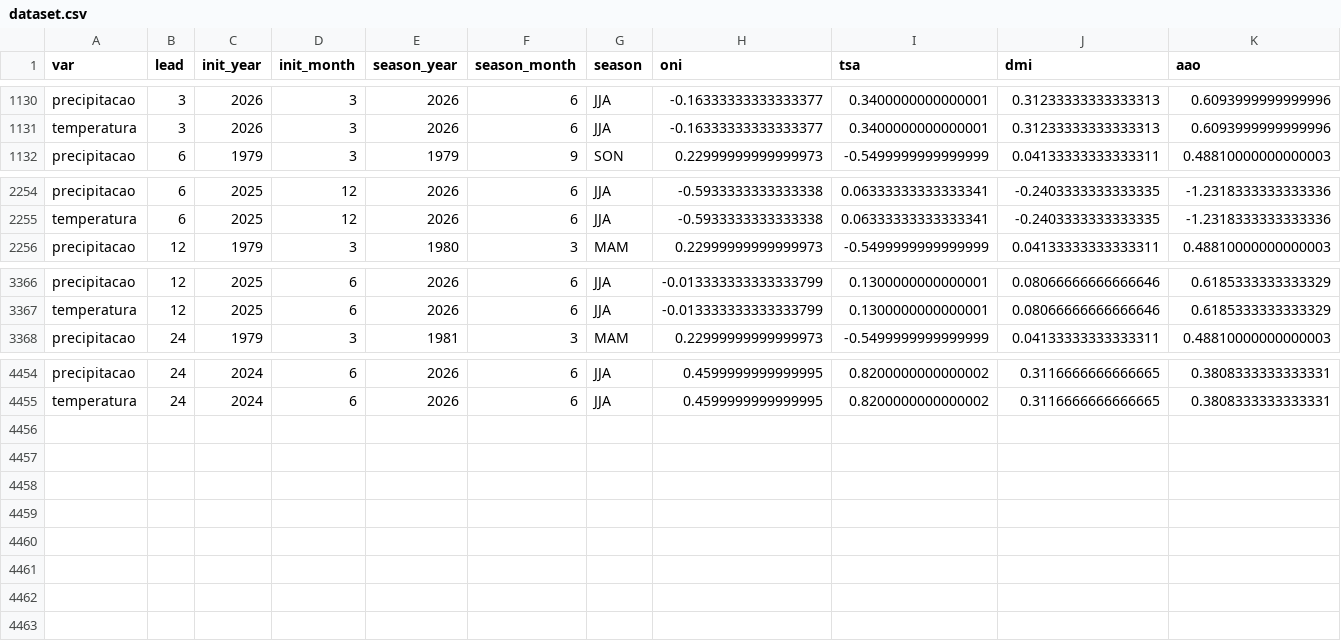
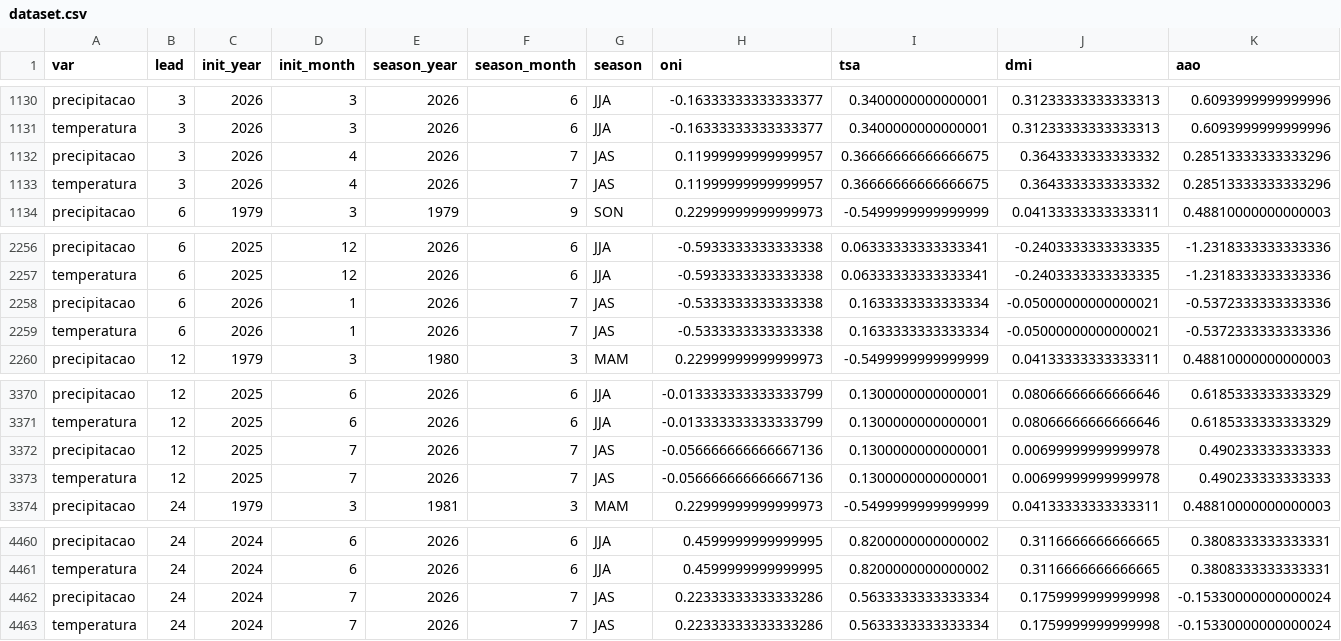
Before and after one commit to agamemnon140/clima-sp, a CSV file: data/processed/dataset.csv, drawn as a sheet; only a part is shown, gaps mark what is left out; rows hold the shown columns only; the diff names each change by its address in the sheet, - before the commit and + after, or states it on an @@ line.

```diff
--- a/data/processed/dataset.csv
+++ b/data/processed/dataset.csv
+row 1132: precipitacao | 3 | 2026 | 4 | 2026 | 7 | JAS | 0.11999999999999957 | 0.36666666666666675 | 0.3643333333333332 | 0.28513333333333296
+row 1133: temperatura | 3 | 2026 | 4 | 2026 | 7 | JAS | 0.11999999999999957 | 0.36666666666666675 | 0.3643333333333332 | 0.28513333333333296
+row 2258: precipitacao | 6 | 2026 | 1 | 2026 | 7 | JAS | -0.5333333333333338 | 0.1633333333333334 | -0.05000000000000021 | -0.5372333333333336
+row 2259: temperatura | 6 | 2026 | 1 | 2026 | 7 | JAS | -0.5333333333333338 | 0.1633333333333334 | -0.05000000000000021 | -0.5372333333333336
+row 3372: precipitacao | 12 | 2025 | 7 | 2026 | 7 | JAS | -0.056666666666667136 | 0.1300000000000001 | 0.00699999999999978 | 0.490233333333333
+row 3373: temperatura | 12 | 2025 | 7 | 2026 | 7 | JAS | -0.056666666666667136 | 0.1300000000000001 | 0.00699999999999978 | 0.490233333333333
+row 4462: precipitacao | 24 | 2024 | 7 | 2026 | 7 | JAS | 0.22333333333333286 | 0.5633333333333334 | 0.1759999999999998 | -0.15330000000000024
+row 4463: temperatura | 24 | 2024 | 7 | 2026 | 7 | JAS | 0.22333333333333286 | 0.5633333333333334 | 0.1759999999999998 | -0.15330000000000024
```
Also changed, not shown: data/processed/hindcast.csv, data/processed/skill.csv, 10 other files.
